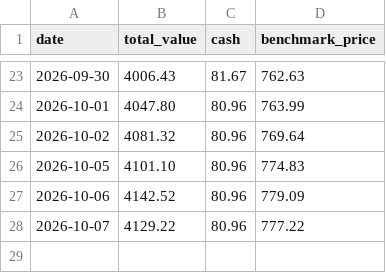
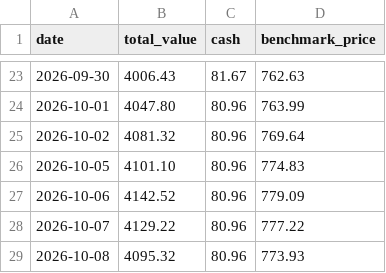
Before and after one commit to demers-ryan18/stock_analyst, a CSV file: data/history.csv, drawn as a sheet; only a part is shown, gaps mark what is left out; the diff names each change by its address in the sheet, - before the commit and + after, or states it on an @@ line.

```diff
--- a/data/history.csv
+++ b/data/history.csv
+row 29: 2026-10-08 | 4095.32 | 80.96 | 773.93
```
Also changed, not shown: 3 other files.
